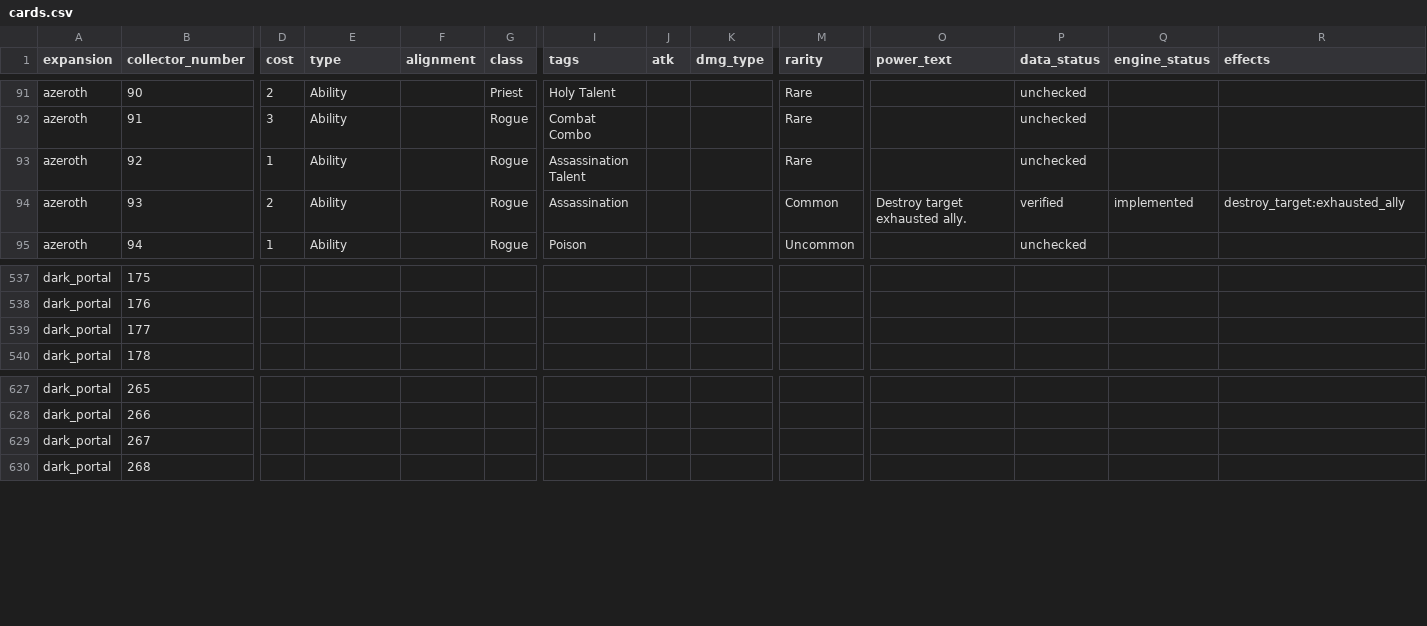
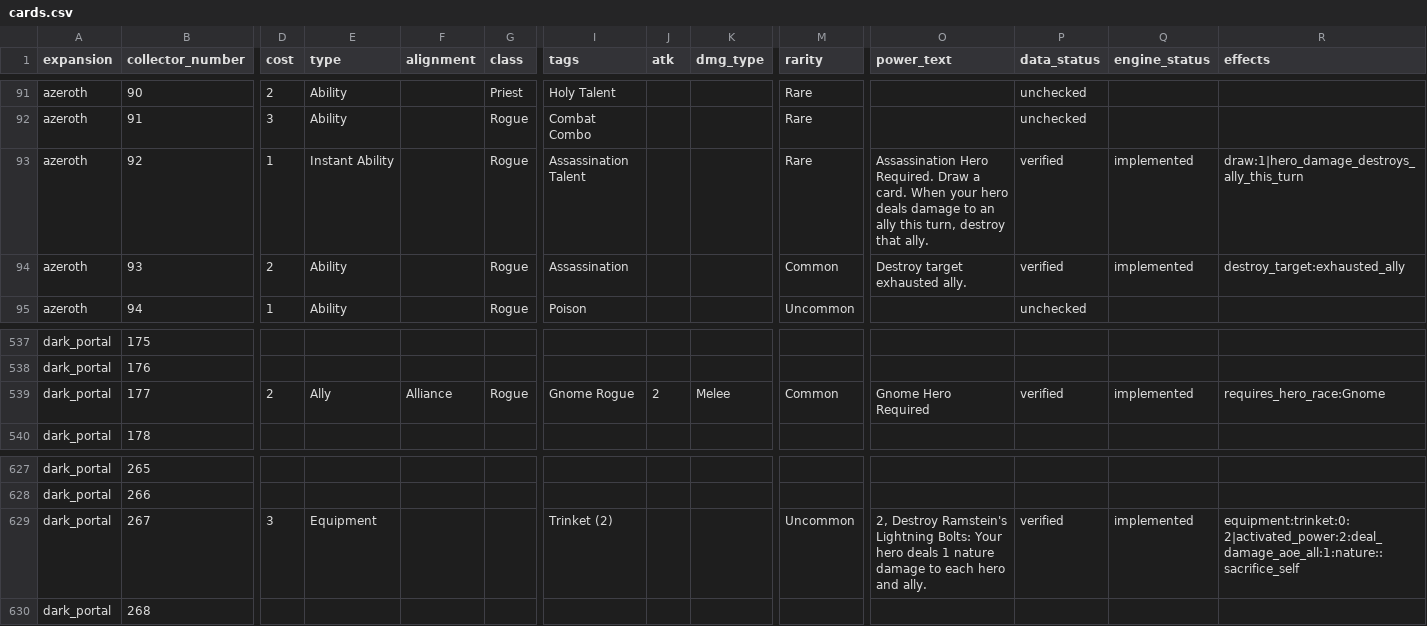
Before and after one commit to remariano138/wowtcg-godot, a CSV file: data/cards.csv, drawn as a sheet; only a part is shown, gaps mark what is left out; the diff covers the shown part only; the diff names each change by its address in the sheet, - before the commit and + after, or states it on an @@ line.

Commit message:
Cold Blood and Ramstein Bolts

```diff
--- a/data/cards.csv
+++ b/data/cards.csv
-E93 (type): Ability
+E93 (type): Instant Ability
-O93 (power_text): (empty)
+O93 (power_text): Assassination Hero Required. Draw a card. When your hero deals damage to an ally this turn, destroy that ally.
-P93 (data_status): unchecked
+P93 (data_status): verified
-Q93 (engine_status): (empty)
+Q93 (engine_status): implemented
-R93 (effects): (empty)
+R93 (effects): draw:1|hero_damage_destroys_ally_this_turn
-D539 (cost): (empty)
+D539 (cost): 2
-E539 (type): (empty)
+E539 (type): Ally
-F539 (alignment): (empty)
+F539 (alignment): Alliance
-G539 (class): (empty)
+G539 (class): Rogue
-I539 (tags): (empty)
+I539 (tags): Gnome Rogue
-J539 (atk): (empty)
+J539 (atk): 2
-K539 (dmg_type): (empty)
+K539 (dmg_type): Melee
-M539 (rarity): (empty)
+M539 (rarity): Common
-O539 (power_text): (empty)
+O539 (power_text): Gnome Hero Required
-P539 (data_status): (empty)
+P539 (data_status): verified
-Q539 (engine_status): (empty)
+Q539 (engine_status): implemented
-R539 (effects): (empty)
+R539 (effects): requires_hero_race:Gnome
-D629 (cost): (empty)
+D629 (cost): 3
-E629 (type): (empty)
+E629 (type): Equipment
-I629 (tags): (empty)
+I629 (tags): Trinket (2)
-M629 (rarity): (empty)
+M629 (rarity): Uncommon
-O629 (power_text): (empty)
+O629 (power_text): 2, Destroy Ramstein's Lightning Bolts: Your hero deals 1 nature damage to each hero and ally.
-P629 (data_status): (empty)
+P629 (data_status): verified
-Q629 (engine_status): (empty)
+Q629 (engine_status): implemented
-R629 (effects): (empty)
+R629 (effects): equipment:trinket:0:2|activated_power:2:deal_damage_aoe_all:1:nature::sacrifice_self
```
Also changed, not shown: 3 edited cells elsewhere in this file, 9 other files.
